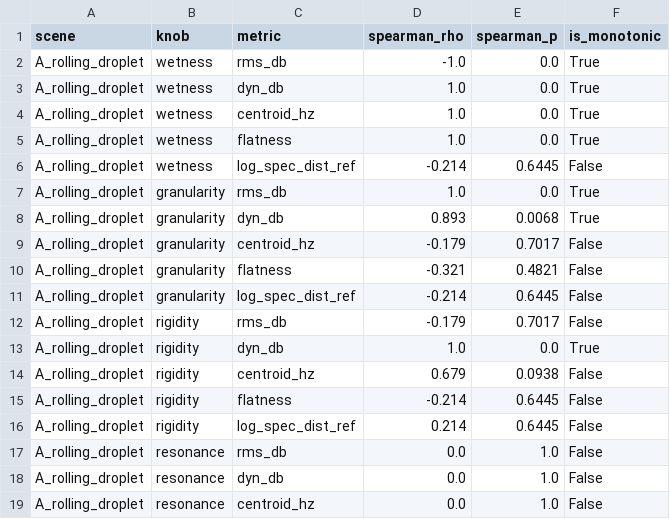
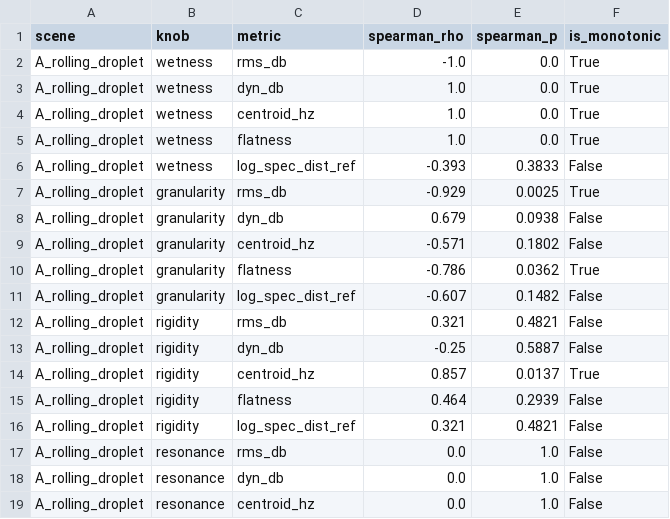
Before and after one commit to MateoCamara/impossible-physical-sound-synthesizer, a CSV file: results/monotonicity/summary.csv, drawn as a sheet; only a part is shown; the diff covers the shown part only.

```diff
--- a/results/monotonicity/summary.csv
+++ b/results/monotonicity/summary.csv
@@ -5,13 +5,13 @@ A_rolling_droplet,wetness,centroid_hz,1.0,0.0,True
 A_rolling_droplet,wetness,flatness,1.0,0.0,True
-A_rolling_droplet,wetness,log_spec_dist_ref,-0.214,0.6445,False
-A_rolling_droplet,granularity,rms_db,1.0,0.0,True
-A_rolling_droplet,granularity,dyn_db,0.893,0.0068,True
-A_rolling_droplet,granularity,centroid_hz,-0.179,0.7017,False
-A_rolling_droplet,granularity,flatness,-0.321,0.4821,False
-A_rolling_droplet,granularity,log_spec_dist_ref,-0.214,0.6445,False
-A_rolling_droplet,rigidity,rms_db,-0.179,0.7017,False
-A_rolling_droplet,rigidity,dyn_db,1.0,0.0,True
-A_rolling_droplet,rigidity,centroid_hz,0.679,0.0938,False
-A_rolling_droplet,rigidity,flatness,-0.214,0.6445,False
-A_rolling_droplet,rigidity,log_spec_dist_ref,0.214,0.6445,False
+A_rolling_droplet,wetness,log_spec_dist_ref,-0.393,0.3833,False
+A_rolling_droplet,granularity,rms_db,-0.929,0.0025,True
+A_rolling_droplet,granularity,dyn_db,0.679,0.0938,False
+A_rolling_droplet,granularity,centroid_hz,-0.571,0.1802,False
+A_rolling_droplet,granularity,flatness,-0.786,0.0362,True
+A_rolling_droplet,granularity,log_spec_dist_ref,-0.607,0.1482,False
+A_rolling_droplet,rigidity,rms_db,0.321,0.4821,False
+A_rolling_droplet,rigidity,dyn_db,-0.25,0.5887,False
+A_rolling_droplet,rigidity,centroid_hz,0.857,0.0137,True
+A_rolling_droplet,rigidity,flatness,0.464,0.2939,False
+A_rolling_droplet,rigidity,log_spec_dist_ref,0.321,0.4821,False
 A_rolling_droplet,resonance,rms_db,0.0,1.0,False
```
Also changed, not shown: 69 edited cells elsewhere in this file, perceptual_test/stimuli_manifest.csv, results/monotonicity/A_rolling_droplet__continuity__metrics.csv, 46 other files.
